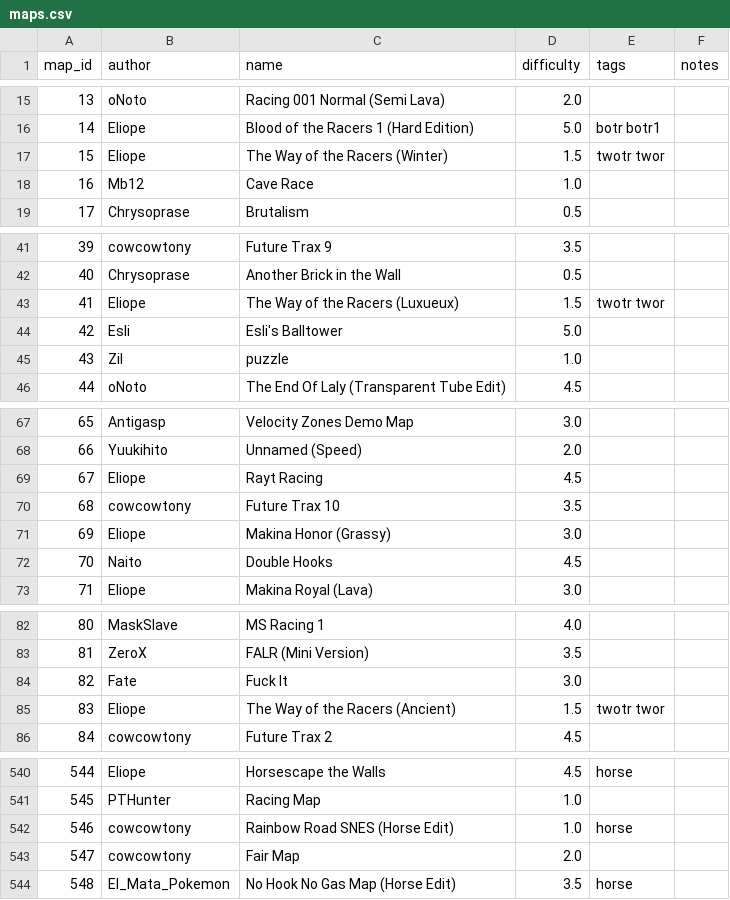
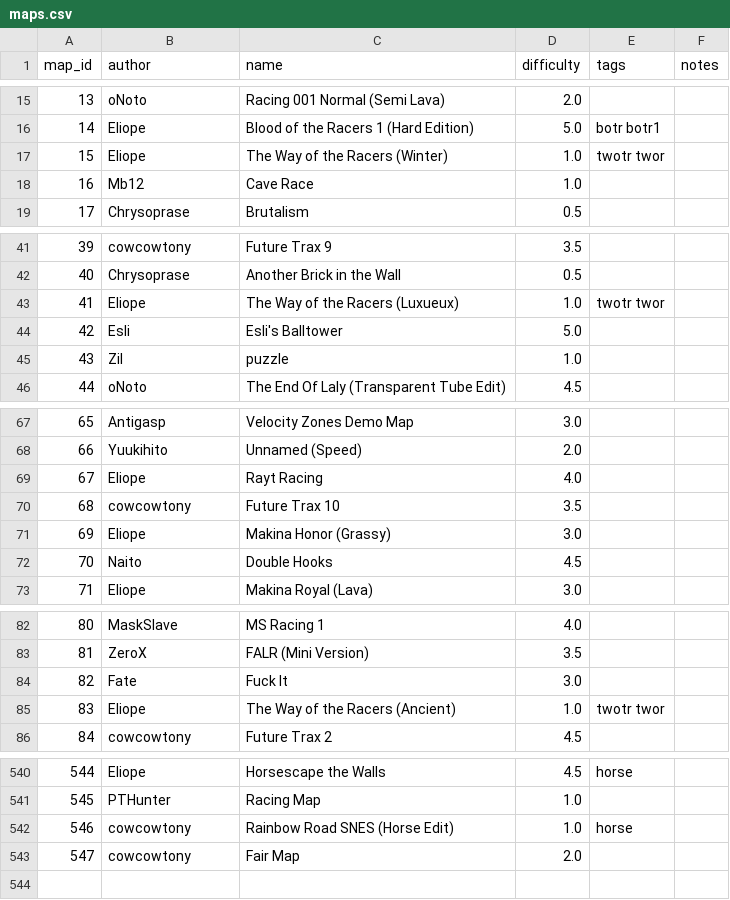
Before and after one commit to vv4t/Aottg2-Racing-Maps, a CSV file: maps.csv, drawn as a sheet; only a part is shown, gaps mark what is left out; the diff covers the shown part only.

Commit message:
Update maps.csv

```diff
--- a/maps.csv
+++ b/maps.csv
@@ -16,3 +16,3 @@ map_id|author|name|difficulty|tags|notes
 14|Eliope|Blood of the Racers 1 (Hard Edition)|5.0|botr botr1|
-15|Eliope|The Way of the Racers (Winter)|1.5|twotr twor|
+15|Eliope|The Way of the Racers (Winter)|1.0|twotr twor|
 16|Mb12|Cave Race|1.0||
@@ -42,3 +42,3 @@ map_id|author|name|difficulty|tags|notes
 40|Chrysoprase|Another Brick in the Wall|0.5||
-41|Eliope|The Way of the Racers (Luxueux)|1.5|twotr twor|
+41|Eliope|The Way of the Racers (Luxueux)|1.0|twotr twor|
 42|Esli|Esli's Balltower|5.0||
@@ -68,3 +68,3 @@ map_id|author|name|difficulty|tags|notes
 66|Yuukihito|Unnamed (Speed)|2.0||
-67|Eliope|Rayt Racing|4.5||
+67|Eliope|Rayt Racing|4.0||
 68|cowcowtony|Future Trax 10|3.5||
@@ -84,3 +84,3 @@ map_id|author|name|difficulty|tags|notes
 82|Fate|Fuck It|3.0||
-83|Eliope|The Way of the Racers (Ancient)|1.5|twotr twor|
+83|Eliope|The Way of the Racers (Ancient)|1.0|twotr twor|
 84|cowcowtony|Future Trax 2|4.5||
@@ -543,2 +543 @@ map_id|author|name|difficulty|tags|notes
 547|cowcowtony|Fair Map|2.0||
-548|El_Mata_Pokemon|No Hook No Gas Map (Horse Edit)|3.5|horse|
```
Also changed, not shown: 5 edited cells elsewhere in this file.
